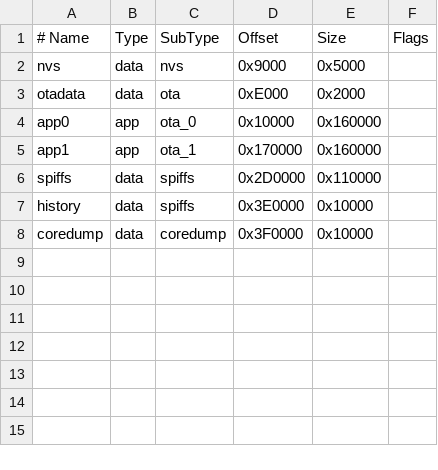
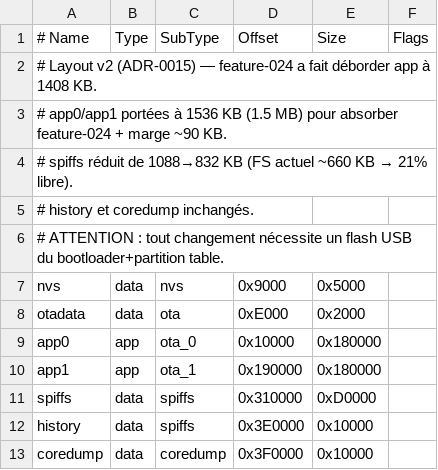
Before and after one commit to niko34/esp32-pool-controller, a CSV file: partitions.csv, drawn as a sheet.

Commit message:
chore(partitions): app à 1.5 MB / spiffs 832 KB (layout v2, ADR-0015)
L'implémentation de feature-024 (pente sonde pH) a fait franchir la
limite de la partition app1 (1408 KB) au firmware (1446 KB image .bin).
Bootloader détectait CRC invalide → SW_RESET en boucle au démarrage.

== Nouveau layout (4 MB flash) ==
- app0      : 0x10000  → 0x180000  (1408 KB → 1536 KB, +128 KB)
- app1      : 0x190000 → 0x180000  (1408 KB → 1536 KB, +128 KB)
- spiffs    : 0x310000 → 0xD0000   (1088 KB → 832 KB, -256 KB)
- history   : 0x3E0000 → 0x10000   (64 KB inchangé)
- coredump  : 0x3F0000 → 0x10000   (64 KB inchangé)

Marge nouveau firmware : +90 KB (1536 KB - 1446 KB).
Marge spiffs : FS actuel ~660 KB → 21 % libre. Suffisant.

== Fichiers ==
- partitions.csv             : nouvelle table (offsets recalculés)
- platformio.ini             : board_build.filesystem_size = 851968
- deploy.sh                  : LITTLEFS_OFFSET = 0x310000
- build_fs.sh                : mklittlefs -s 851968
- docs/adr/0015-...          : nouvel ADR détaillant la décision et
                               les alternatives écartées (1.75 MB,
                               une seule partition app, optim code)
- docs/adr/0007-...          : annoté Superseded by ADR-0015

== Migration ==
Le partition table change → flash USB obligatoire pour la 1ère fois
(`./deploy.sh all`). Les futures mises à jour repassent en OTA WiFi
normalement. La partition NVS (calibrations EZO, config WiFi,
identification sondes, NVS dosage) ne bouge pas → tout préservé au
reboot.

== Verrou pour le futur ==
Le firmware peut grossir jusqu'à ~1500 KB sans nouveau repartitionnement.
Spiffs limité à 832 KB (FS doit rester < 800 KB minifié pour préserver
la marge LittleFS).

```diff
--- a/partitions.csv
+++ b/partitions.csv
@@ -1,7 +1,12 @@
 # Name,   Type, SubType, Offset,  Size,   Flags
+# Layout v2 (ADR-0015) — feature-024 a fait déborder app à 1408 KB.
+# app0/app1 portées à 1536 KB (1.5 MB) pour absorber feature-024 + marge ~90 KB.
+# spiffs réduit de 1088→832 KB (FS actuel ~660 KB → 21% libre).
+# history et coredump inchangés.
+# ATTENTION : tout changement nécessite un flash USB du bootloader+partition table.
 nvs,      data, nvs,     0x9000,  0x5000,
 otadata,  data, ota,     0xE000,  0x2000,
-app0,     app,  ota_0,   0x10000, 0x160000,
-app1,     app,  ota_1,   0x170000,0x160000,
-spiffs,   data, spiffs,  0x2D0000,0x110000,
+app0,     app,  ota_0,   0x10000, 0x180000,
+app1,     app,  ota_1,   0x190000,0x180000,
+spiffs,   data, spiffs,  0x310000,0xD0000,
 history,  data, spiffs,  0x3E0000,0x10000,
```
Also changed, not shown: 5 other files.
